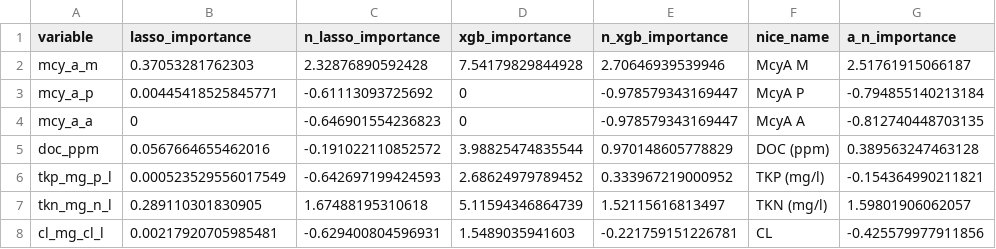
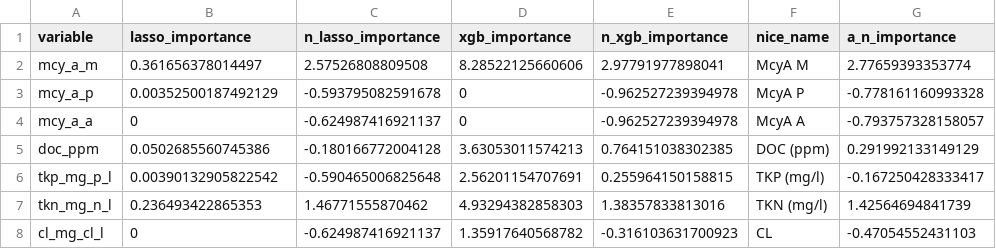
Before and after one commit to pommevilla/one_week_ahead, a CSV file: data/model_training/feature_importances.csv, drawn as a sheet; only a part is shown; the diff covers the shown part only.

```diff
--- a/data/model_training/feature_importances.csv
+++ b/data/model_training/feature_importances.csv
@@ -1,8 +1,8 @@
 variable,lasso_importance,n_lasso_importance,xgb_importance,n_xgb_importance,nice_name,a_n_importance
-mcy_a_m,0.37053281762303,2.32876890592428,7.54179829844928,2.70646939539946,McyA M,2.51761915066187
-mcy_a_p,0.00445418525845771,-0.61113093725692,0,-0.978579343169447,McyA P,-0.794855140213184
-mcy_a_a,0,-0.646901554236823,0,-0.978579343169447,McyA A,-0.812740448703135
-doc_ppm,0.0567664655462016,-0.191022110852572,3.98825474835544,0.970148605778829,DOC (ppm),0.389563247463128
-tkp_mg_p_l,0.000523529556017549,-0.642697199424593,2.68624979789452,0.333967219000952,TKP (mg/l),-0.154364990211821
-tkn_mg_n_l,0.289110301830905,1.67488195310618,5.11594346864739,1.52115616813497,TKN (mg/l),1.59801906062057
-cl_mg_cl_l,0.00217920705985481,-0.629400804596931,1.5489035941603,-0.221759151226781,CL,-0.425579977911856
+mcy_a_m,0.361656378014497,2.57526808809508,8.28522125660606,2.97791977898041,McyA M,2.77659393353774
+mcy_a_p,0.00352500187492129,-0.593795082591678,0,-0.962527239394978,McyA P,-0.778161160993328
+mcy_a_a,0,-0.624987416921137,0,-0.962527239394978,McyA A,-0.793757328158057
+doc_ppm,0.0502685560745386,-0.180166772004128,3.63053011574213,0.764151038302385,DOC (ppm),0.291992133149129
+tkp_mg_p_l,0.00390132905822542,-0.590465006825648,2.56201154707691,0.255964150158815,TKP (mg/l),-0.167250428333417
+tkn_mg_n_l,0.236493422865353,1.46771555870462,4.93294382858303,1.38357833813016,TKN (mg/l),1.42564694841739
+cl_mg_cl_l,0,-0.624987416921137,1.35917640568782,-0.316103631700923,CL,-0.47054552431103
```
Also changed, not shown: 88 edited cells elsewhere in this file, data/model_training/training_results_all.csv, data/model_training/training_results_best.csv, 10 other files.
